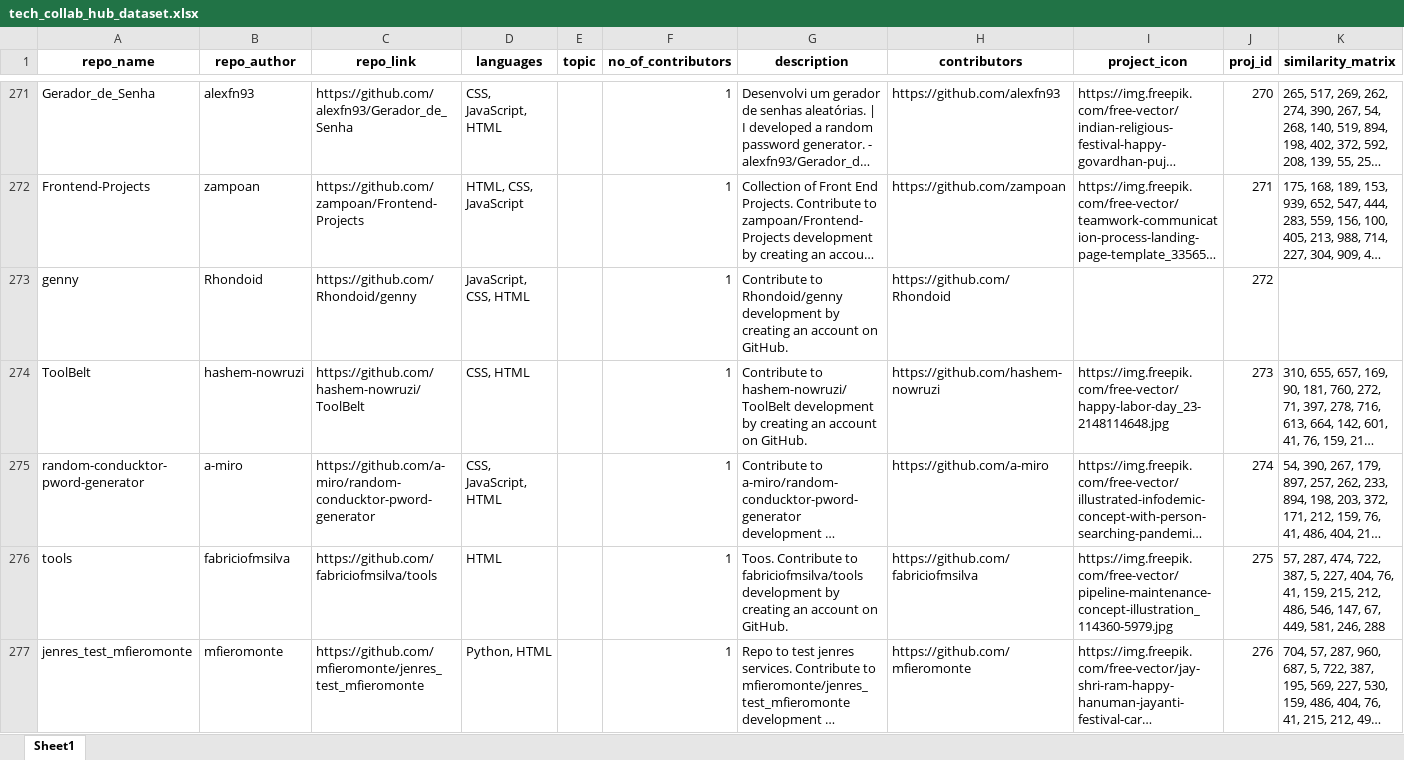
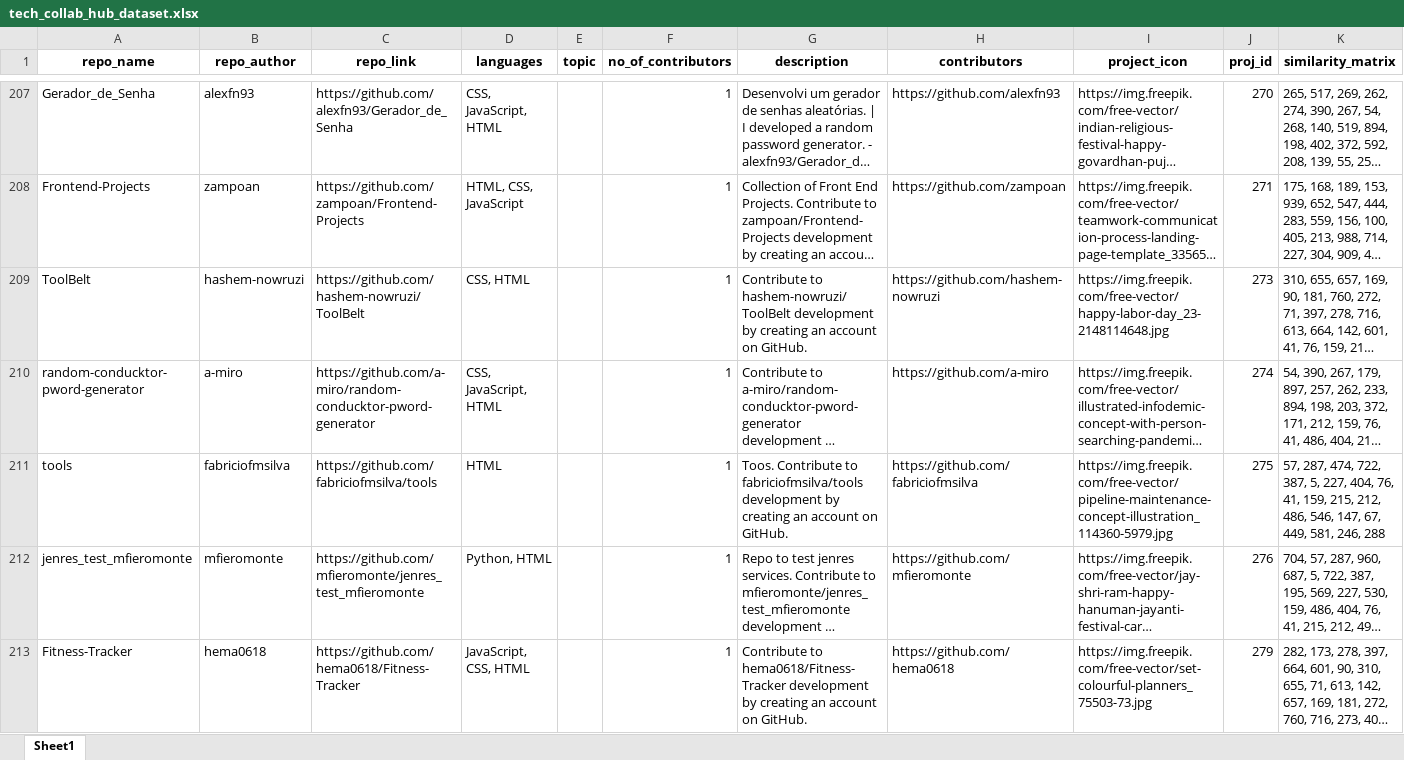
Before and after one commit to sahill-07/tech-collab-hub, an Excel workbook: dataset/tech_collab_hub_dataset.xlsx, sheet Sheet1, drawn as a sheet; only a part is shown, gaps mark what is left out; the shorter side is filled out with more unchanged rows; long unchanged cells end in …; values as stored, in another font and other column widths than the file's, no borders; the diff covers the shown part only; the diff names each change by its address in the sheet, - before the commit and + after, or states it on an @@ line.

```diff
--- a/dataset/tech_collab_hub_dataset.xlsx (sheet Sheet1)
+++ b/dataset/tech_collab_hub_dataset.xlsx (sheet Sheet1)
-row 273: genny | Rhondoid | https://github.com/Rhondoid/genny | JavaScript, CSS, HTML |  | 1 | Contribute to Rhondoid/genny development by creating an account on GitHub. | https://github.com/Rhondoid |  | 272
```
Also changed, not shown: 119 removed rows elsewhere in this sheet, 1 other file.
